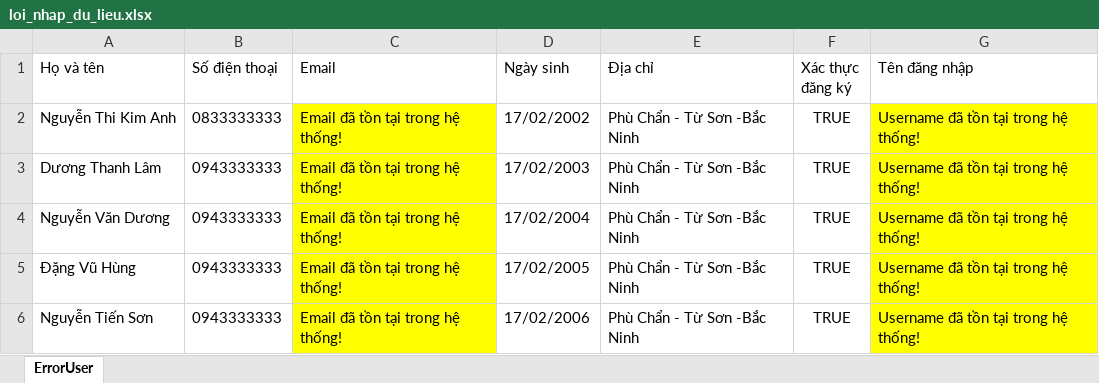
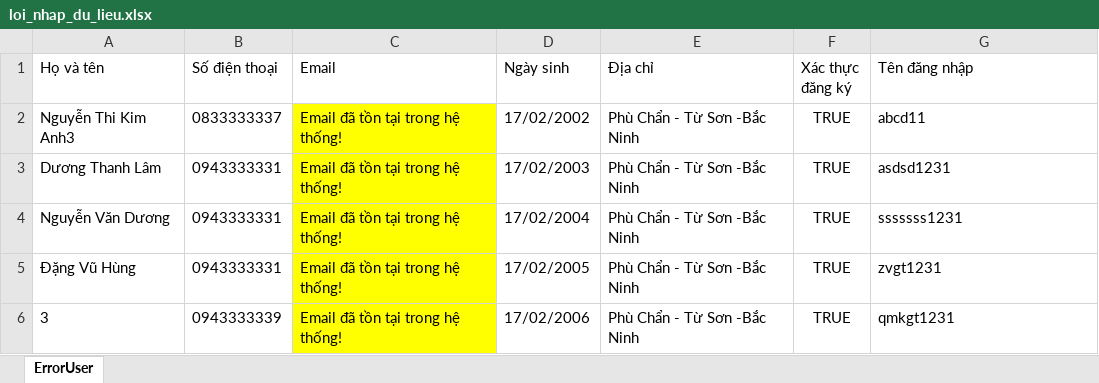
Before and after one commit to chien1510i68/WebsiteEtestBackEnd, an Excel workbook: loi_nhap_du_lieu.xlsx, sheet ErrorUser, drawn as a sheet; values as stored, in another font and other column widths than the file's, no borders; the diff names each change by its address in the sheet, - before the commit and + after, or states it on an @@ line.

```diff
--- a/loi_nhap_du_lieu.xlsx (sheet ErrorUser)
+++ b/loi_nhap_du_lieu.xlsx (sheet ErrorUser)
-A2 (Họ và tên): Nguyễn Thi Kim Anh
+A2 (Họ và tên): Nguyễn Thi Kim Anh3
-B2 (Số điện thoại): 0833333333
+B2 (Số điện thoại): 0833333337
-G2 (Tên đăng nhập): Username đã tồn tại trong hệ thống!
+G2 (Tên đăng nhập): abcd11
-G2:G6 fill: #FFFF00
+G2:G6 fill: none
-B3:B5 (Số điện thoại): 0943333333
+B3:B5 (Số điện thoại): 0943333331
-G3 (Tên đăng nhập): Username đã tồn tại trong hệ thống!
+G3 (Tên đăng nhập): asdsd1231
-G4 (Tên đăng nhập): Username đã tồn tại trong hệ thống!
+G4 (Tên đăng nhập): sssssss1231
-G5 (Tên đăng nhập): Username đã tồn tại trong hệ thống!
+G5 (Tên đăng nhập): zvgt1231
-A6 (Họ và tên): Nguyễn Tiến Sơn
+A6 (Họ và tên): 3
-B6 (Số điện thoại): 0943333333
+B6 (Số điện thoại): 0943333339
-G6 (Tên đăng nhập): Username đã tồn tại trong hệ thống!
+G6 (Tên đăng nhập): qmkgt1231
```
Also changed, not shown: 2 other files.
